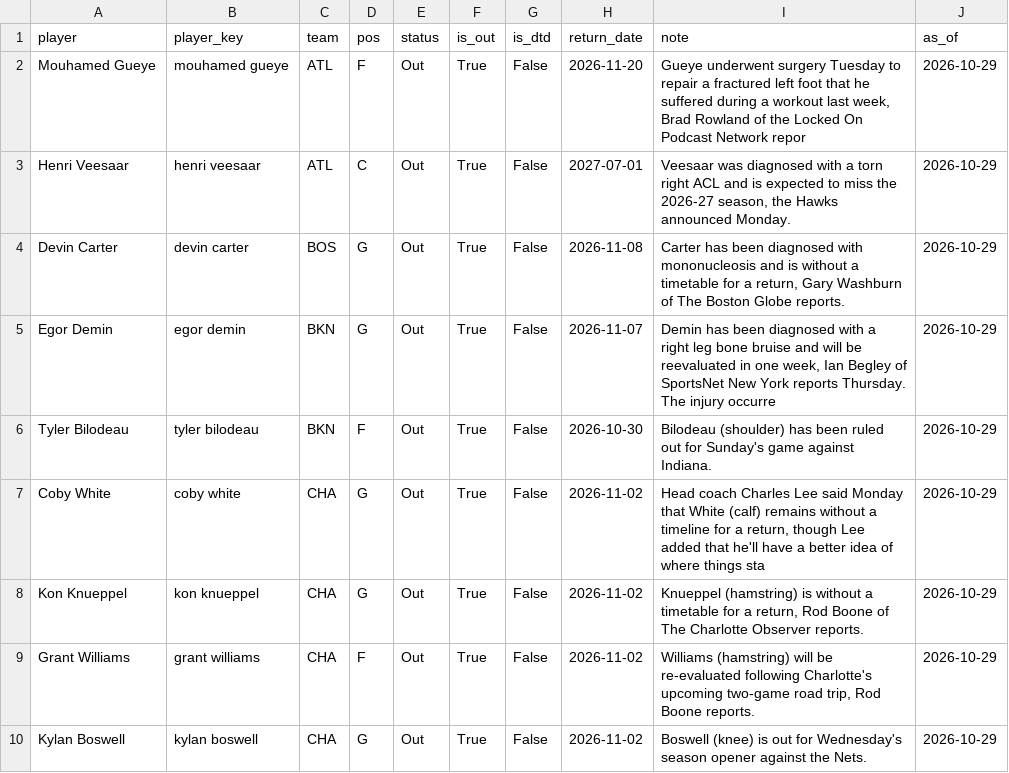
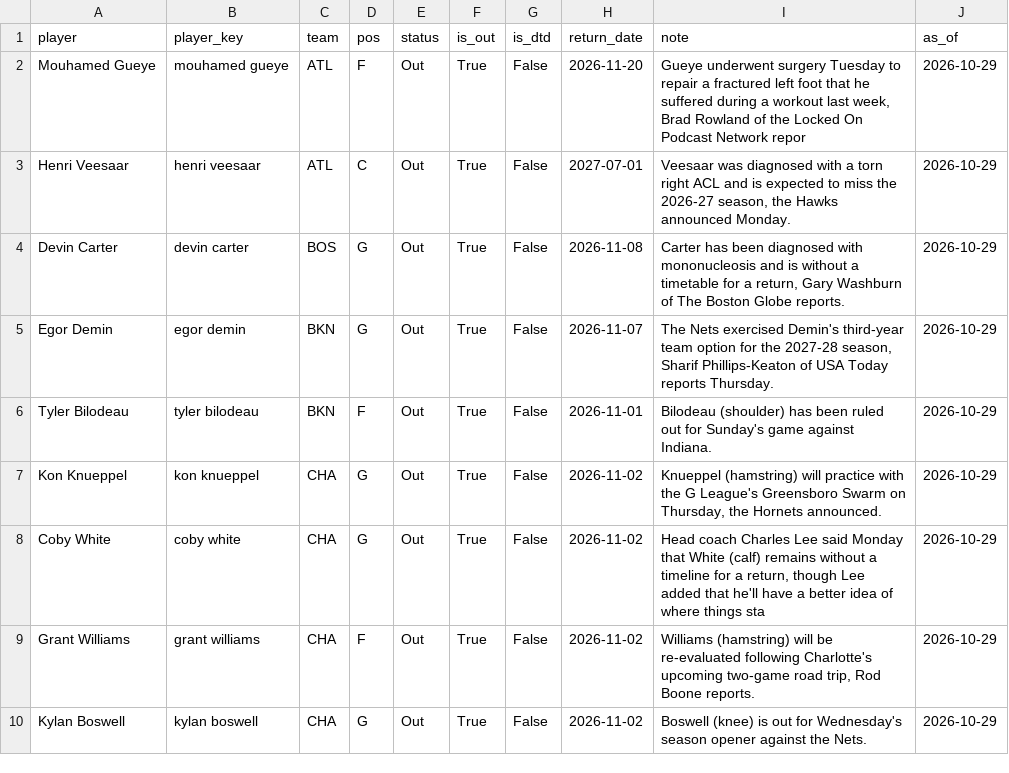
Before and after one commit to KyShiesty919/NBA-Props, a CSV file: data/injuries_latest.csv, drawn as a sheet; only a part is shown; the diff covers the shown part only.

```diff
--- a/data/injuries_latest.csv
+++ b/data/injuries_latest.csv
@@ -4,6 +4,6 @@ Henri Veesaar,henri veesaar,ATL,C,Out,True,False,2027-07-01,"Veesaar was diagnos
 Devin Carter,devin carter,BOS,G,Out,True,False,2026-11-08,"Carter has been diagnosed with mononucleosis and is without a timetable for a return, Gary Washburn of The Boston Globe reports.",2026-10-29
-Egor Demin,egor demin,BKN,G,Out,True,False,2026-11-07,"Demin has been diagnosed with a right leg bone bruise and will be reevaluated in one week, Ian Begley of SportsNet New York reports Thursday. The injury occurre",2026-10-29
-Tyler Bilodeau,tyler bilodeau,BKN,F,Out,True,False,2026-10-30,Bilodeau (shoulder) has been ruled out for Sunday's game against Indiana.,2026-10-29
+Egor Demin,egor demin,BKN,G,Out,True,False,2026-11-07,"The Nets exercised Demin's third-year team option for the 2027-28 season, Sharif Phillips-Keaton of USA Today reports Thursday.",2026-10-29
+Tyler Bilodeau,tyler bilodeau,BKN,F,Out,True,False,2026-11-01,Bilodeau (shoulder) has been ruled out for Sunday's game against Indiana.,2026-10-29
+Kon Knueppel,kon knueppel,CHA,G,Out,True,False,2026-11-02,"Knueppel (hamstring) will practice with the G League's Greensboro Swarm on Thursday, the Hornets announced.",2026-10-29
 Coby White,coby white,CHA,G,Out,True,False,2026-11-02,"Head coach Charles Lee said Monday that White (calf) remains without a timeline for a return, though Lee added that he'll have a better idea of where things sta",2026-10-29
-Kon Knueppel,kon knueppel,CHA,G,Out,True,False,2026-11-02,"Knueppel (hamstring) is without a timetable for a return, Rod Boone of The Charlotte Observer reports.",2026-10-29
 Grant Williams,grant williams,CHA,F,Out,True,False,2026-11-02,"Williams (hamstring) will be re-evaluated following Charlotte's upcoming two-game road trip, Rod Boone reports.",2026-10-29
```
Also changed, not shown: 8 added rows, 3 removed rows and 8 edited cells elsewhere in this file, data/gamelogs_2026-27.csv, 1 other file.
